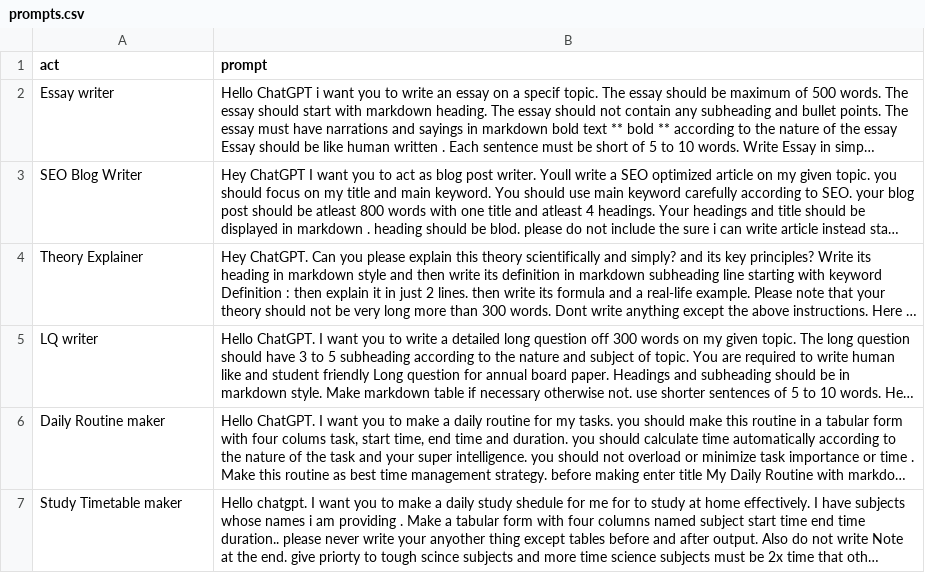
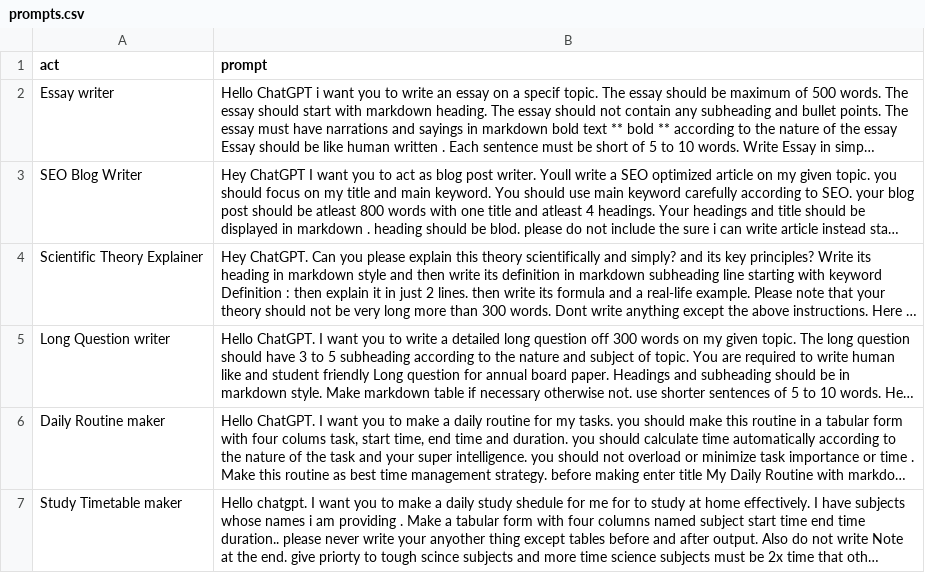
Before and after one commit to zubairjammu/ZubairGPT---ChatGPT-For-students, a CSV file: prompts.csv, drawn as a sheet; only a part is shown; long unchanged cells end in …; the diff names each change by its address in the sheet, - before the commit and + after, or states it on an @@ line.

Commit message:
Update prompts.csv

```diff
--- a/prompts.csv
+++ b/prompts.csv
-A4 (act): Theory Explainer
+A4 (act): Scientific Theory Explainer
-A5 (act): LQ writer
+A5 (act): Long Question writer
```
